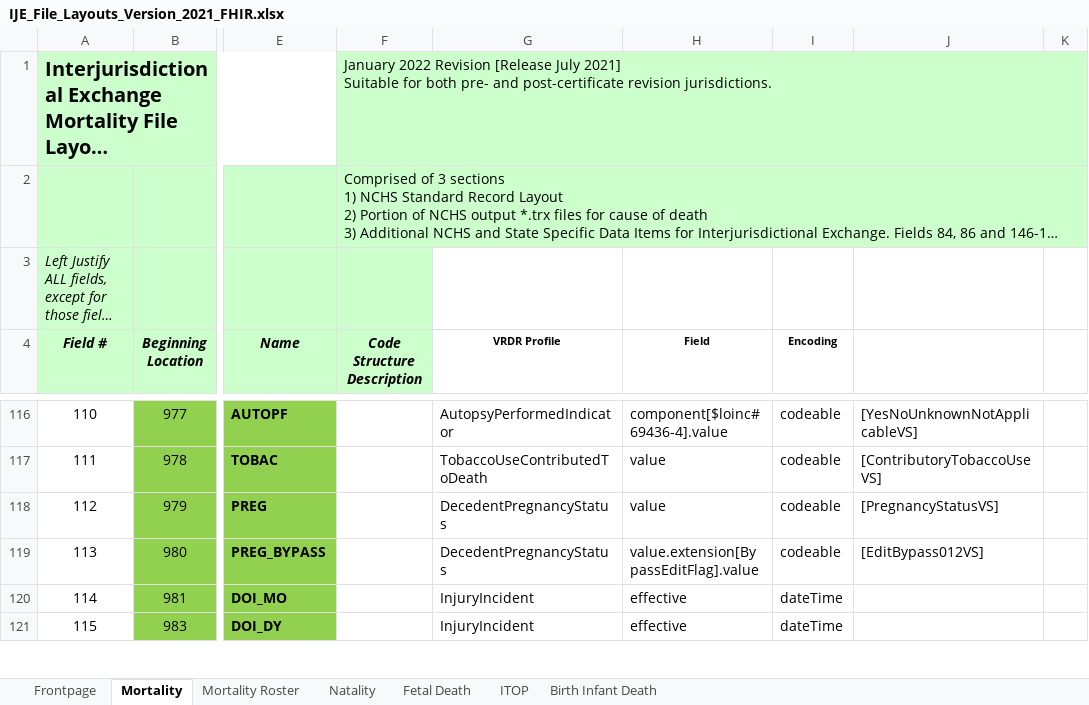
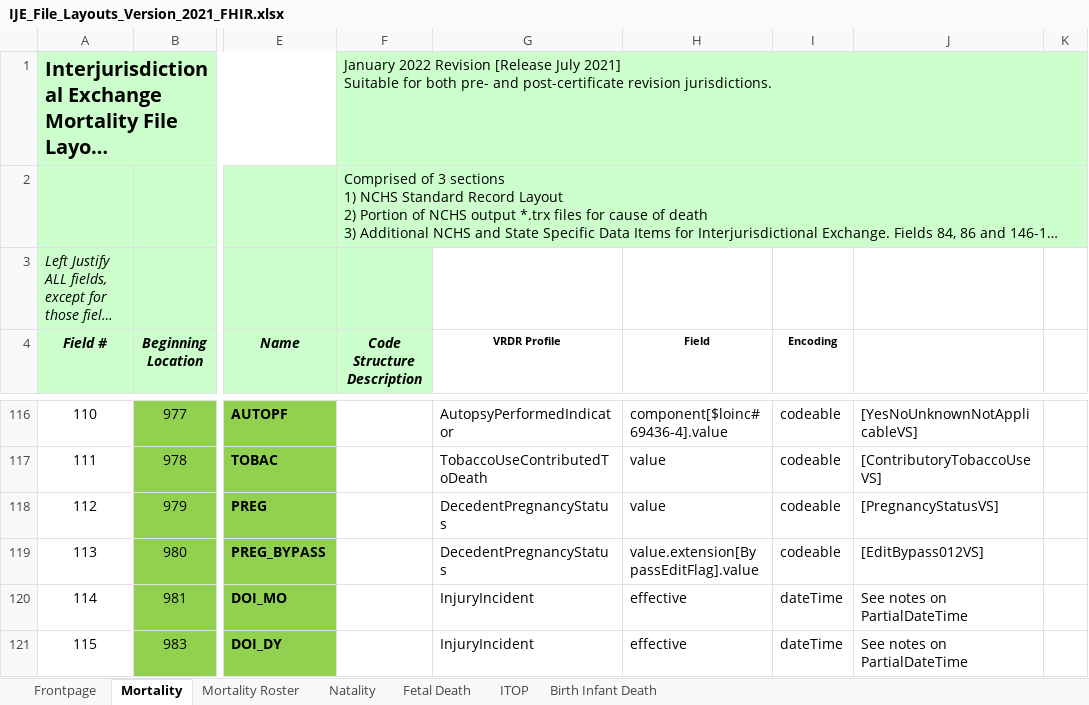
Before and after one commit to HL7/vrdr, an Excel workbook: input/images/IJE_File_Layouts_Version_2021_FHIR.xlsx, sheet Mortality, drawn as a sheet; only a part is shown, gaps mark what is left out; long unchanged cells end in …; values as stored, in another font and other column widths than the file's, no borders; the diff covers the shown part only; the diff names each change by its address in the sheet, - before the commit and + after, or states it on an @@ line.

Commit message:
added note on partial date time

```diff
--- a/input/images/IJE_File_Layouts_Version_2021_FHIR.xlsx (sheet Mortality)
+++ b/input/images/IJE_File_Layouts_Version_2021_FHIR.xlsx (sheet Mortality)
-J120:J121: (empty)
+J120:J121: See notes on PartialDateTime
```
Also changed, not shown: 10 edited cells elsewhere in this sheet, 5 other files.
